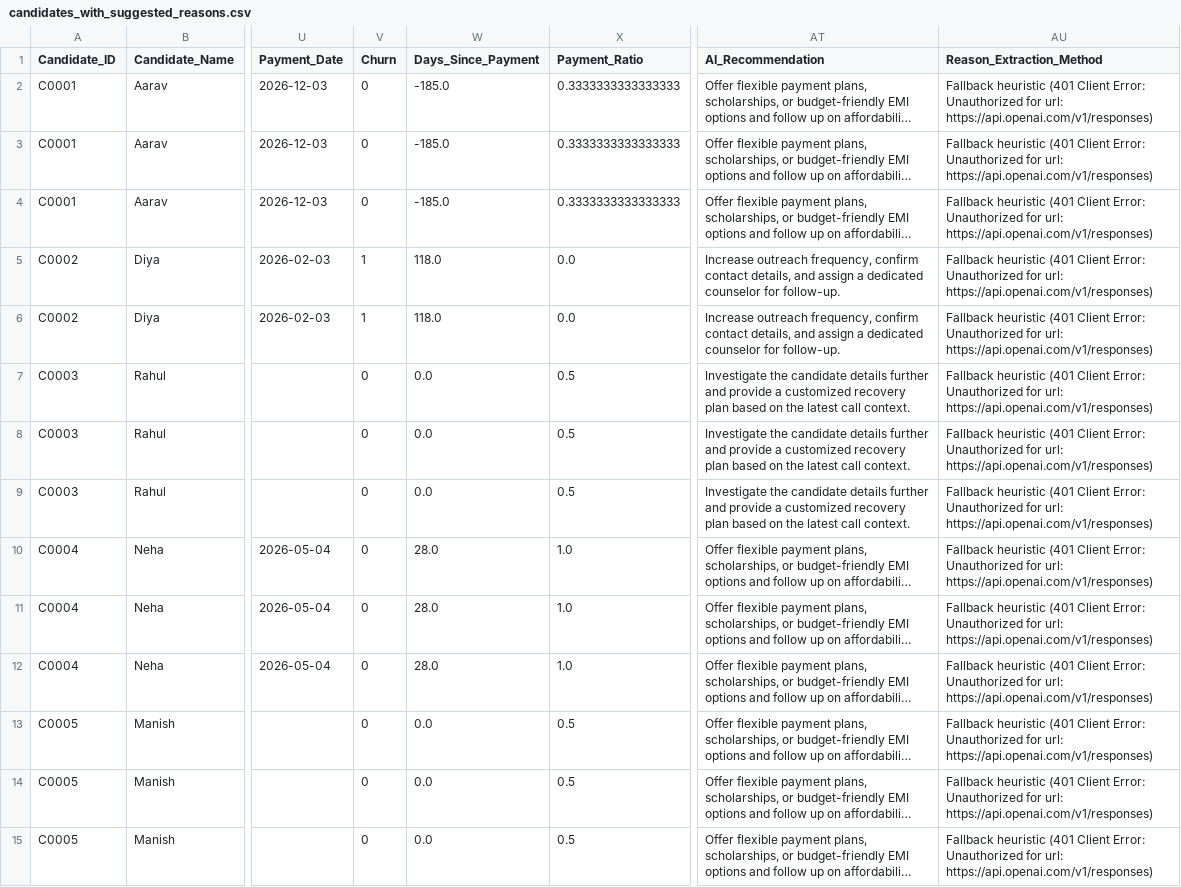
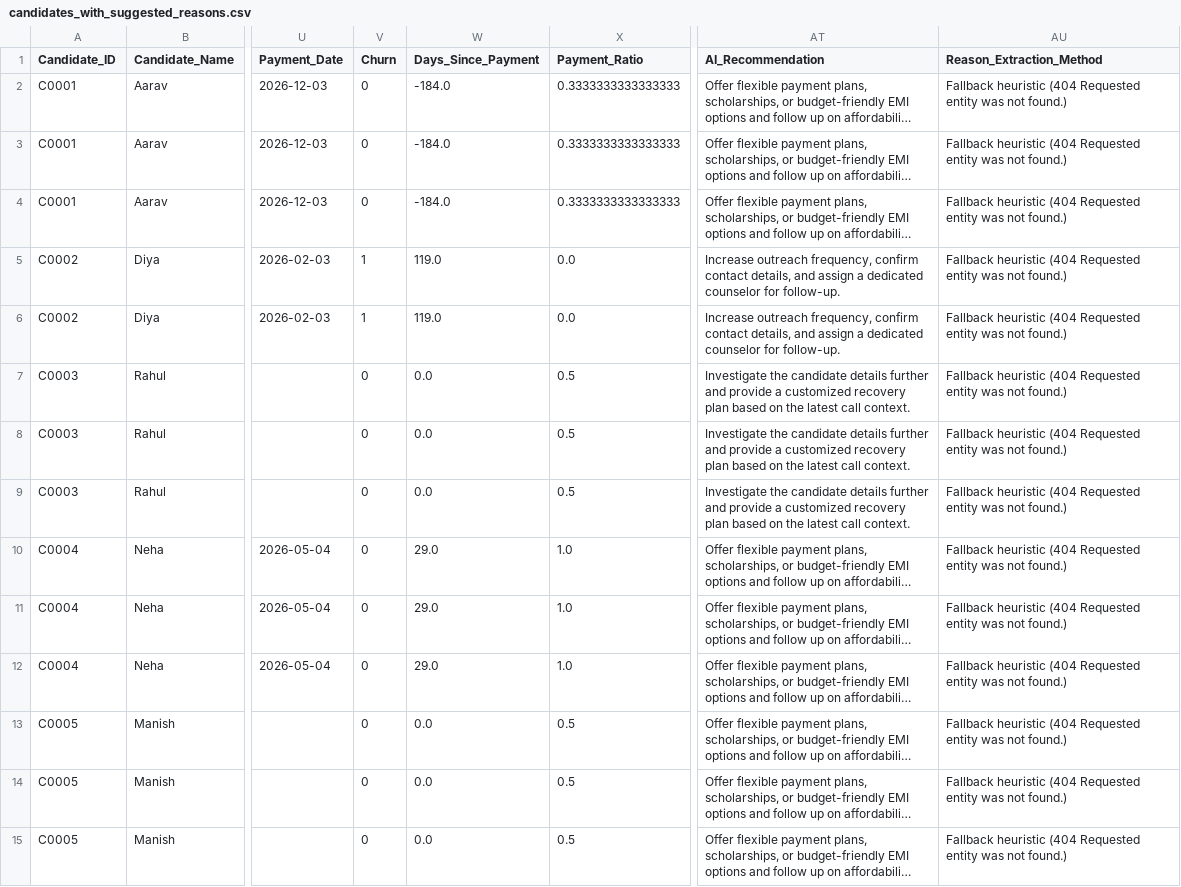
Before and after one commit to eldhosekroy/churn_prediction, a CSV file: outputs/candidates_with_suggested_reasons.csv, drawn as a sheet; only a part is shown, gaps mark what is left out; long unchanged cells end in …; the diff covers the shown part only; the diff names each change by its address in the sheet, - before the commit and + after, or states it on an @@ line.

```diff
--- a/outputs/candidates_with_suggested_reasons.csv
+++ b/outputs/candidates_with_suggested_reasons.csv
-W2:W4 (Days_Since_Payment): -185.0
+W2:W4 (Days_Since_Payment): -184.0
-AU2:AU15 (Reason_Extraction_Method): Fallback heuristic (401 Client Error: Unauthorized for url: https://api.openai.com/v1/responses)
+AU2:AU15 (Reason_Extraction_Method): Fallback heuristic (404 Requested entity was not found.)
-W5:W6 (Days_Since_Payment): 118.0
+W5:W6 (Days_Since_Payment): 119.0
-W10:W12 (Days_Since_Payment): 28.0
+W10:W12 (Days_Since_Payment): 29.0
```
Also changed, not shown: 174 edited cells elsewhere in this file, outputs/churn_reasons.csv, outputs/feature_importance_report.csv, 3 other files.
